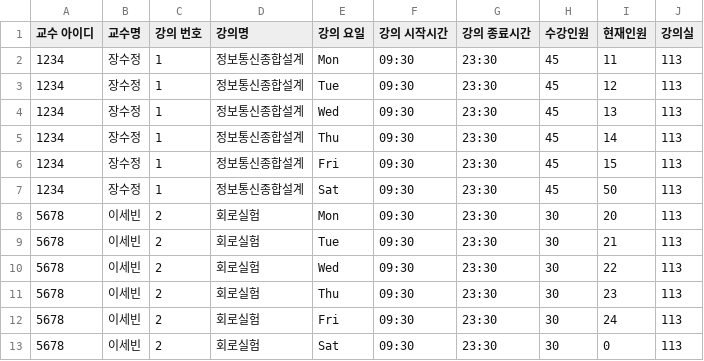
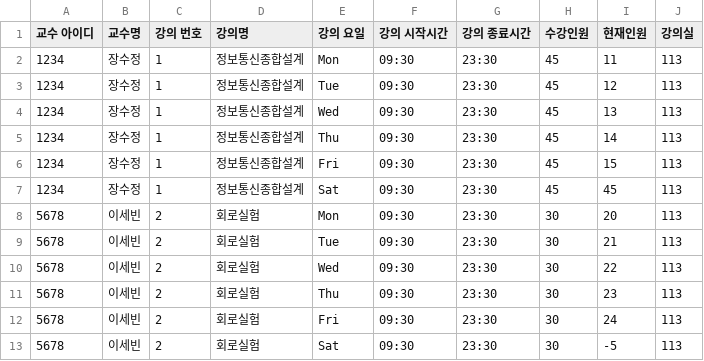
Before and after one commit to ssbinnn/server_class_room, a CSV file: Class.csv, drawn as a sheet.

```diff
--- a/Class.csv
+++ b/Class.csv
@@ -6,3 +6,3 @@
 1234,장수정,1,정보통신종합설계,Fri,09:30,23:30,45,15,113
-1234,장수정,1,정보통신종합설계,Sat,09:30,23:30,45,50,113
+1234,장수정,1,정보통신종합설계,Sat,09:30,23:30,45,45,113
 5678,이세빈,2,회로실험,Mon,09:30,23:30,30,20,113
@@ -12,2 +12,2 @@
 5678,이세빈,2,회로실험,Fri,09:30,23:30,30,24,113
-5678,이세빈,2,회로실험,Sat,09:30,23:30,30,0,113
+5678,이세빈,2,회로실험,Sat,09:30,23:30,30,-5,113
```
Also changed, not shown: 2 other files.
